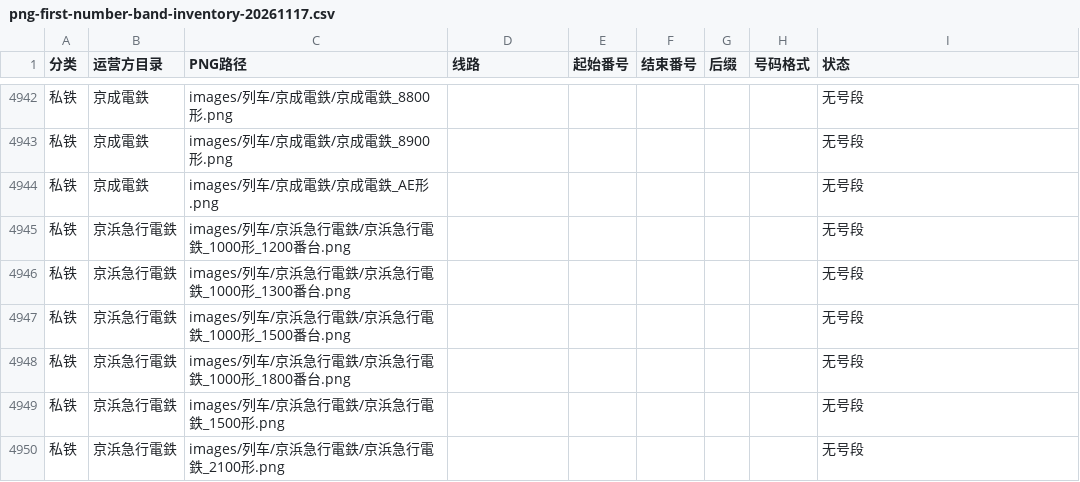
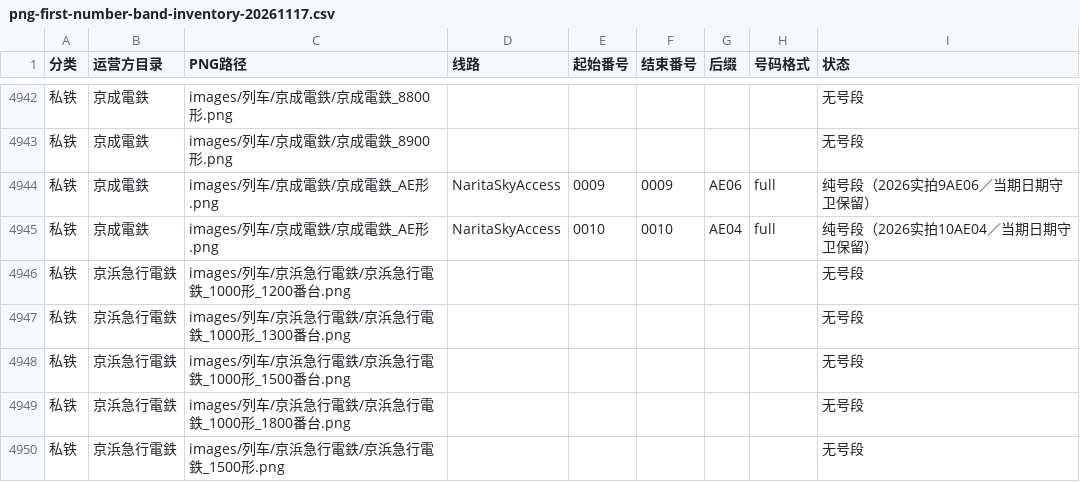
Before and after one commit to biubiu52011/pixel-tetsudo, a CSV file: data/audits/png-first-number-band-inventory-20261117.csv, drawn as a sheet; only a part is shown, gaps mark what is left out; the shorter side is filled out with more unchanged rows; the diff names each change by its address in the sheet, - before the commit and + after, or states it on an @@ line.

Commit message:
audit: private14 add exact AE train-number suffixes to existing Keisei PNG inventory

```diff
--- a/data/audits/png-first-number-band-inventory-20261117.csv
+++ b/data/audits/png-first-number-band-inventory-20261117.csv
-D4944 (线路): (empty)
+D4944 (线路): NaritaSkyAccess
-E4944 (起始番号): (empty)
+E4944 (起始番号): 0009
-F4944 (结束番号): (empty)
+F4944 (结束番号): 0009
-G4944 (后缀): (empty)
+G4944 (后缀): AE06
-H4944 (号码格式): (empty)
+H4944 (号码格式): full
-I4944 (状态): 无号段
+I4944 (状态): 纯号段（2026实拍9AE06／当期日期守卫保留）
+row 4945: 私铁 | 京成電鉄 | images/列车/京成電鉄/京成電鉄_AE形.png | NaritaSkyAccess | 0010 | 0010 | AE04 | full | 纯号段（2026实拍10AE04／当期日期守卫保留）
```
